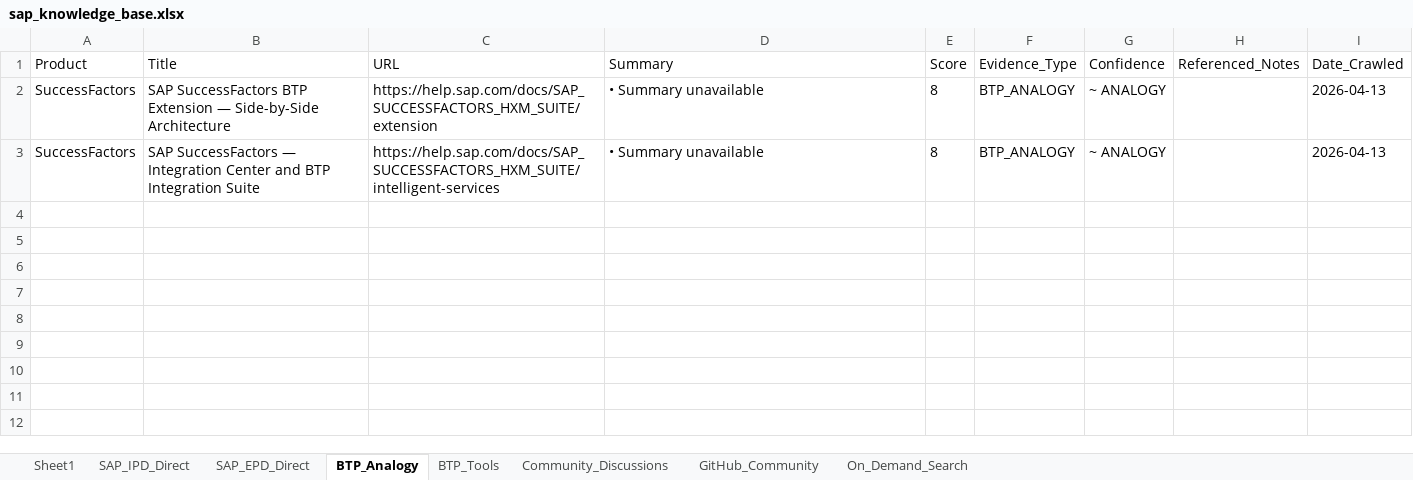
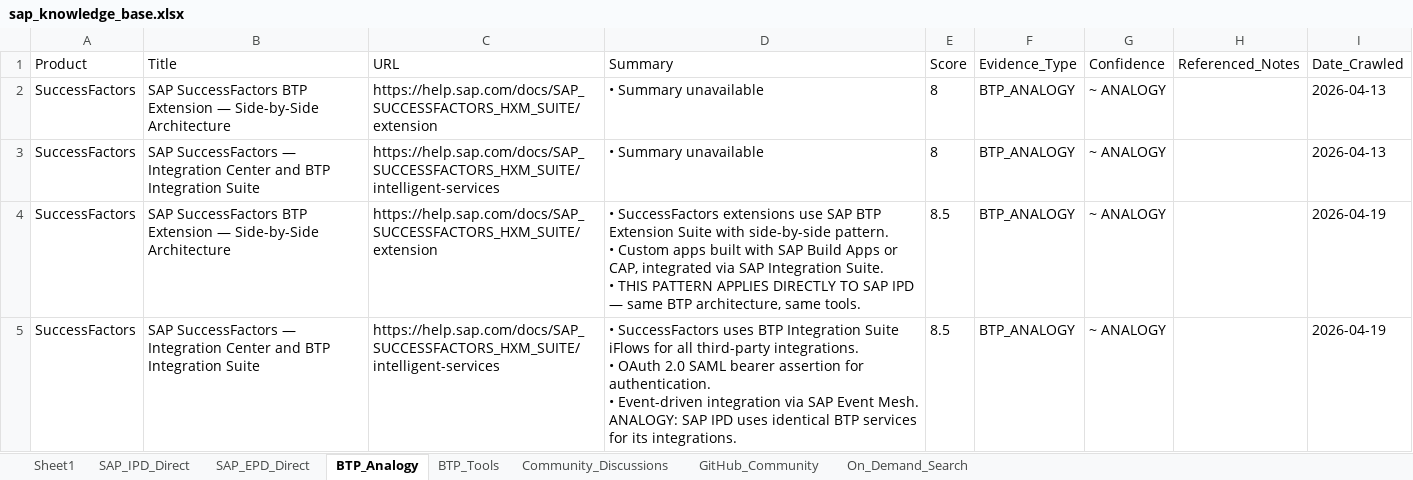
Before and after one commit to divyanshumehtaforcat-ux/sap-knowledge-base, an Excel workbook: sap_knowledge_base.xlsx, sheet BTP_Analogy, drawn as a sheet; values as stored, in another font and other column widths than the file's, no borders; ↵ is a line break in a cell; the diff names each change by its address in the sheet, - before the commit and + after, or states it on an @@ line.

```diff
--- a/sap_knowledge_base.xlsx (sheet BTP_Analogy)
+++ b/sap_knowledge_base.xlsx (sheet BTP_Analogy)
+row 4: SuccessFactors | SAP SuccessFactors BTP Extension — Side-by-Side Architecture | https://help.sap.com/docs/SAP_SUCCESSFACTORS_HXM_SUITE/extension | • SuccessFactors extensions use SAP BTP Extension Suite with side-by-side pattern. ↵ • Custom apps built with SAP Build Apps or CAP, integrated via SAP Integration Suite. ↵ • THIS PATTERN APPLIES DIRECTLY TO SAP IPD — same BTP architecture, same tools. | 8.5 | BTP_ANALOGY | ~ ANALOGY |  | 2026-04-19
+row 5: SuccessFactors | SAP SuccessFactors — Integration Center and BTP Integration Suite | https://help.sap.com/docs/SAP_SUCCESSFACTORS_HXM_SUITE/intelligent-services | • SuccessFactors uses BTP Integration Suite iFlows for all third-party integrations. ↵ • OAuth 2.0 SAML bearer assertion for authentication. ↵ • Event-driven integration via SAP Event Mesh. ANALOGY: SAP IPD uses identical BTP services for its integrations. | 8.5 | BTP_ANALOGY | ~ ANALOGY |  | 2026-04-19
```
Also changed, not shown: sheet SAP_IPD_Direct, sheet BTP_Tools, sheet SAP_EPD_Direct, sheet Community_Discussions.
